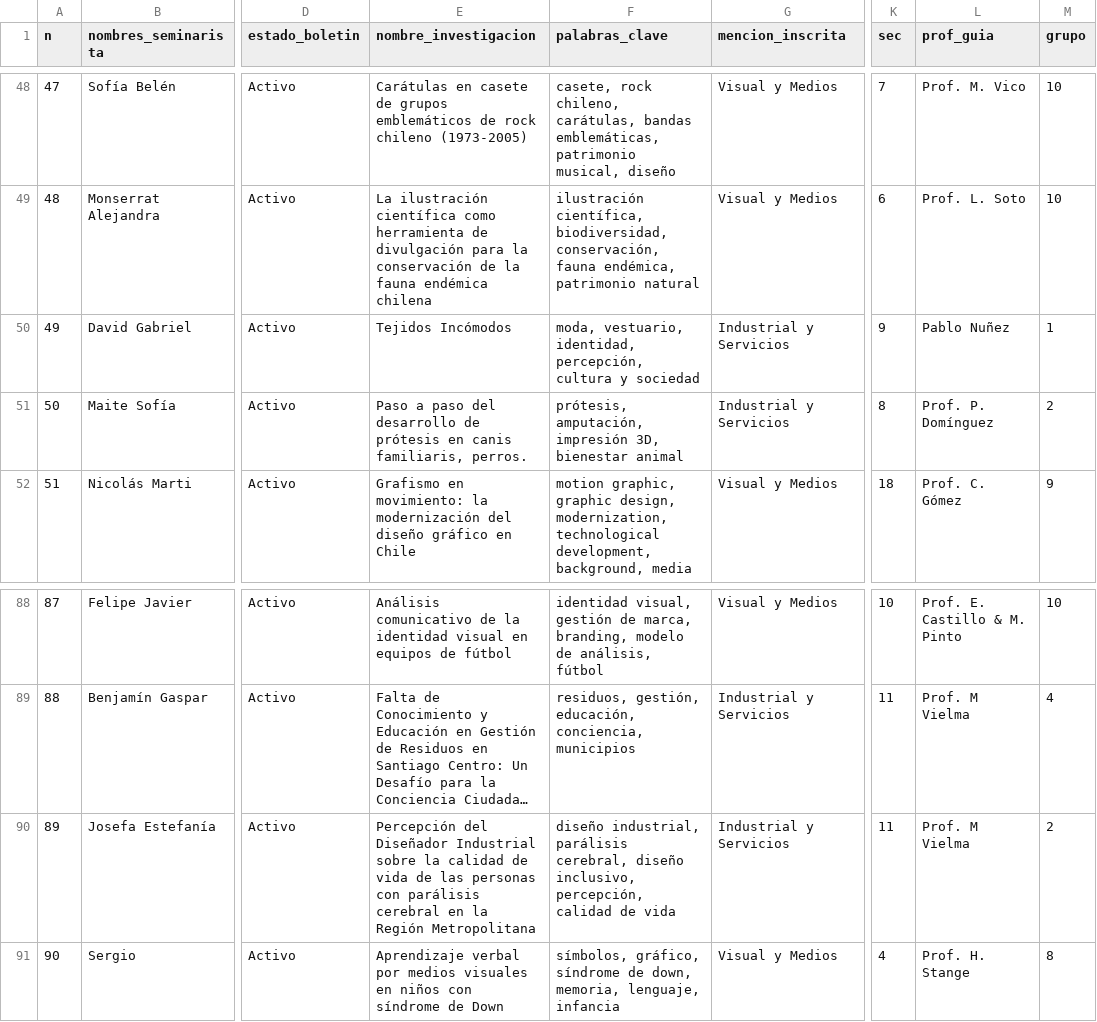
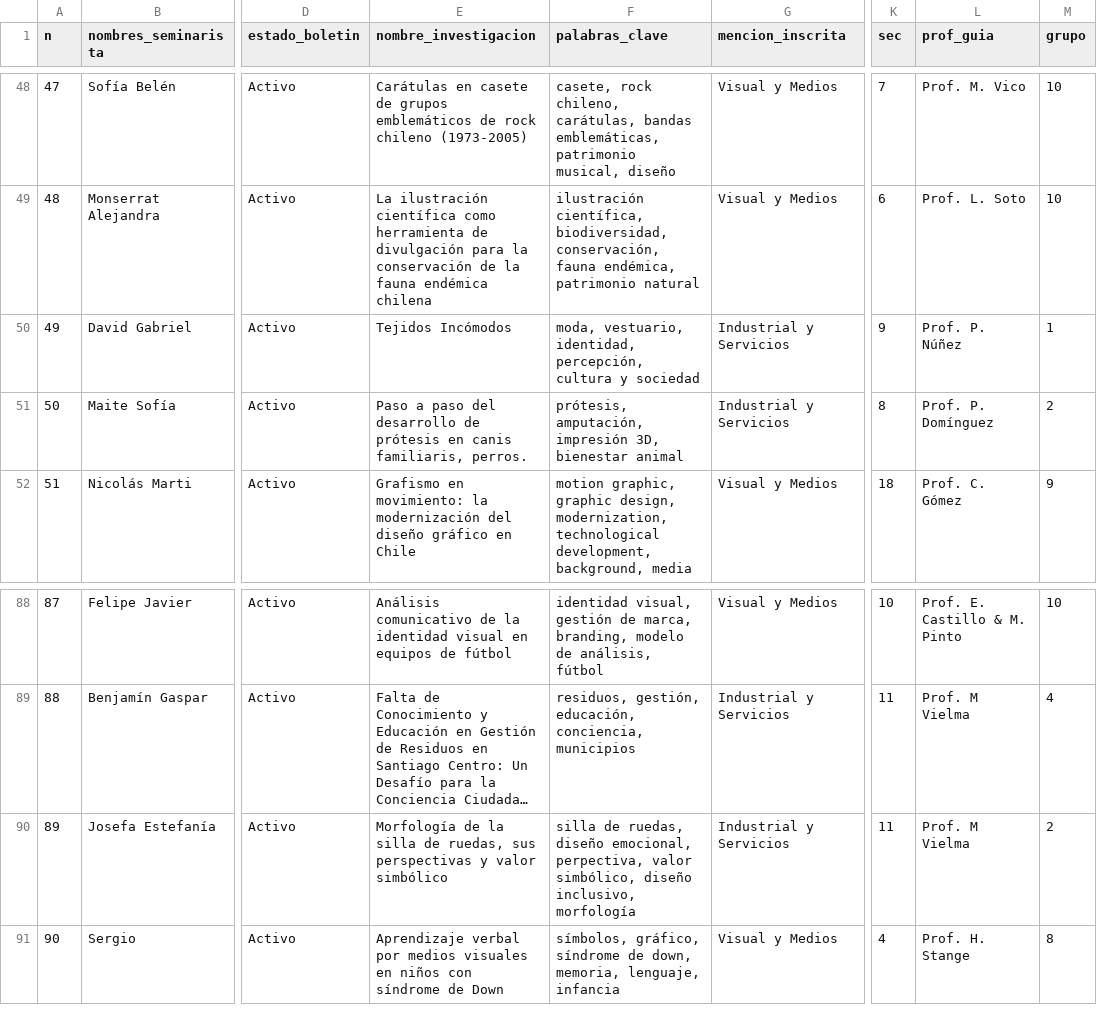
Before and after one commit to disenouchile/seminarios, a CSV file: participan.csv, drawn as a sheet; only a part is shown, gaps mark what is left out; long unchanged cells end in …; the diff names each change by its address in the sheet, - before the commit and + after, or states it on an @@ line.

Commit message:
Add files via upload

```diff
--- a/participan.csv
+++ b/participan.csv
-L50 (prof_guia): Pablo Nuñez
+L50 (prof_guia): Prof. P. Núñez
-E90 (nombre_investigacion): Percepción del Diseñador Industrial sobre la calidad de vida de las personas con parálisis cerebral en la Región Metropolitana
+E90 (nombre_investigacion): Morfología de la silla de ruedas, sus perspectivas y valor simbólico
-F90 (palabras_clave): diseño industrial, parálisis cerebral, diseño inclusivo, percepción, calidad de vida
+F90 (palabras_clave): silla de ruedas, diseño emocional, perpectiva, valor simbólico, diseño inclusivo, morfología
```
